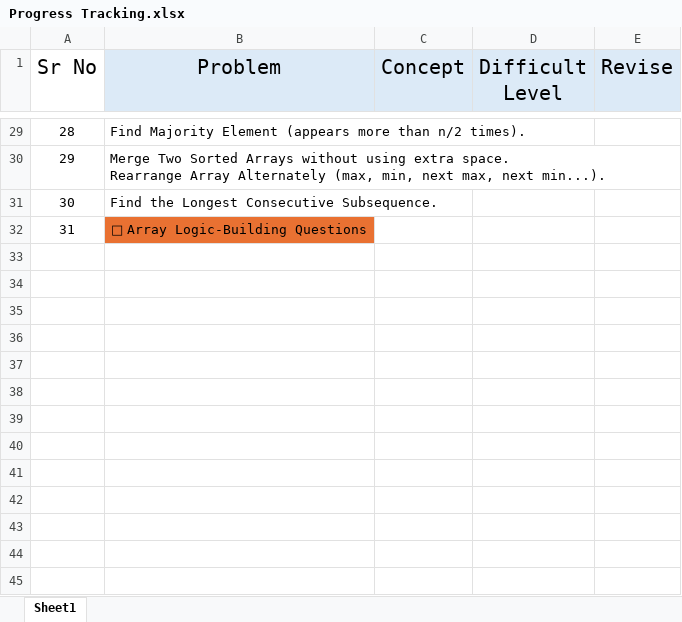
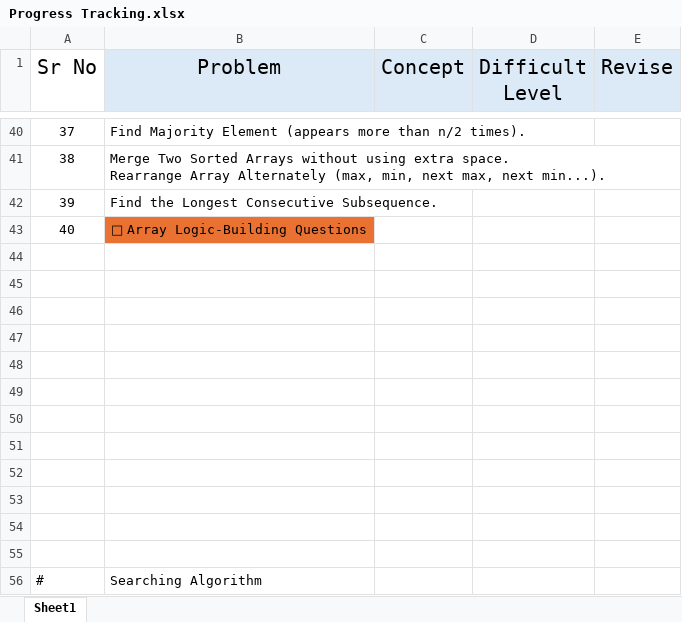
Before and after one commit to abhishek8414/DSA-JAVA, an Excel workbook: Progress Tracking.xlsx, sheet Sheet1, drawn as a sheet; only a part is shown, gaps mark what is left out; values as stored, in another font and other column widths than the file's, no borders; the diff covers the shown part only; the diff names each change by its address in the sheet, - before the commit and + after, or states it on an @@ line.

```diff
--- a/Progress Tracking.xlsx (sheet Sheet1)
+++ b/Progress Tracking.xlsx (sheet Sheet1)
@@ column A (Sr No) renumbered between rows 8 and 43 @@
+row 44: (empty)
+row 45: (empty)
+row 46: (empty)
+row 47: (empty)
+row 48: (empty)
+row 49: (empty)
+row 50: (empty)
+row 51: (empty)
+row 52: (empty)
+row 53: (empty)
+row 54: (empty)
+row 55: (empty)
+row 56: # | Searching Algorithm
```
Also changed, not shown: 12 added rows, 1 removed row and 6 edited cells elsewhere in this sheet, 6 other files.
